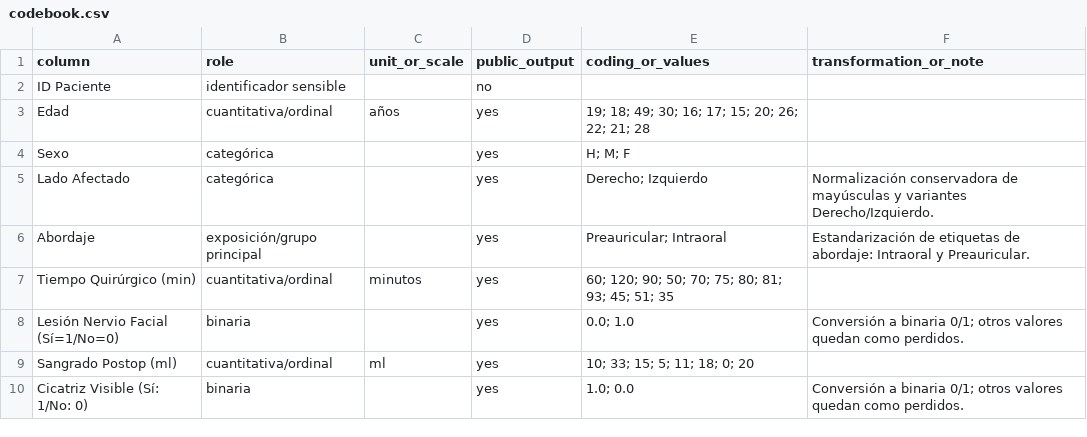
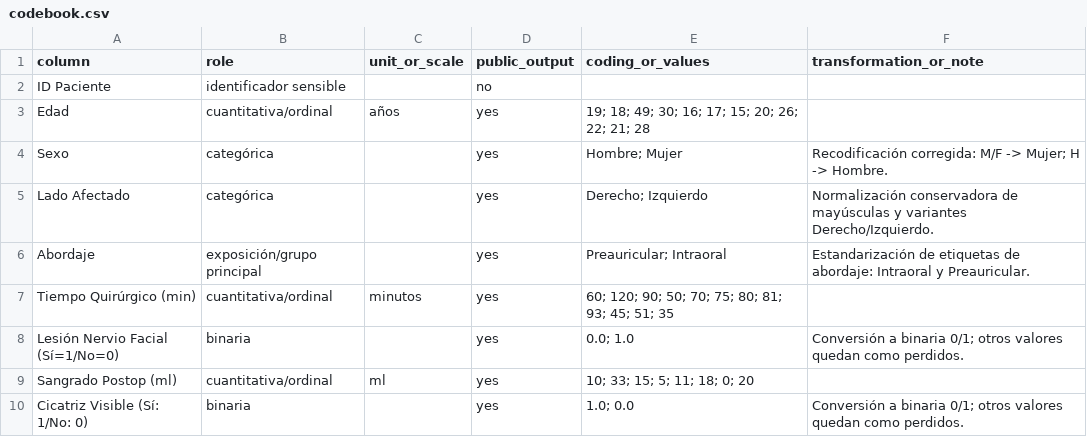
Before and after one commit to Guallar7/estadistica-maxilo, a CSV file: outputs/codebook.csv, drawn as a sheet; only a part is shown.

Commit message:
Correct sex coding and regenerate outputs

```diff
--- a/outputs/codebook.csv
+++ b/outputs/codebook.csv
@@ -3,3 +3,3 @@ ID Paciente,identificador sensible,,no,,
 Edad,cuantitativa/ordinal,años,yes,19; 18; 49; 30; 16; 17; 15; 20; 26; 22; 21; 28,
-Sexo,categórica,,yes,H; M; F,
+Sexo,categórica,,yes,Hombre; Mujer,Recodificación corregida: M/F -> Mujer; H -> Hombre.
 Lado Afectado,categórica,,yes,Derecho; Izquierdo,Normalización conservadora de mayúsculas y variantes Derecho/Izquierdo.
```
Also changed, not shown: outputs/data_quality.csv, outputs/descriptive_categorical.csv, 11 other files.
